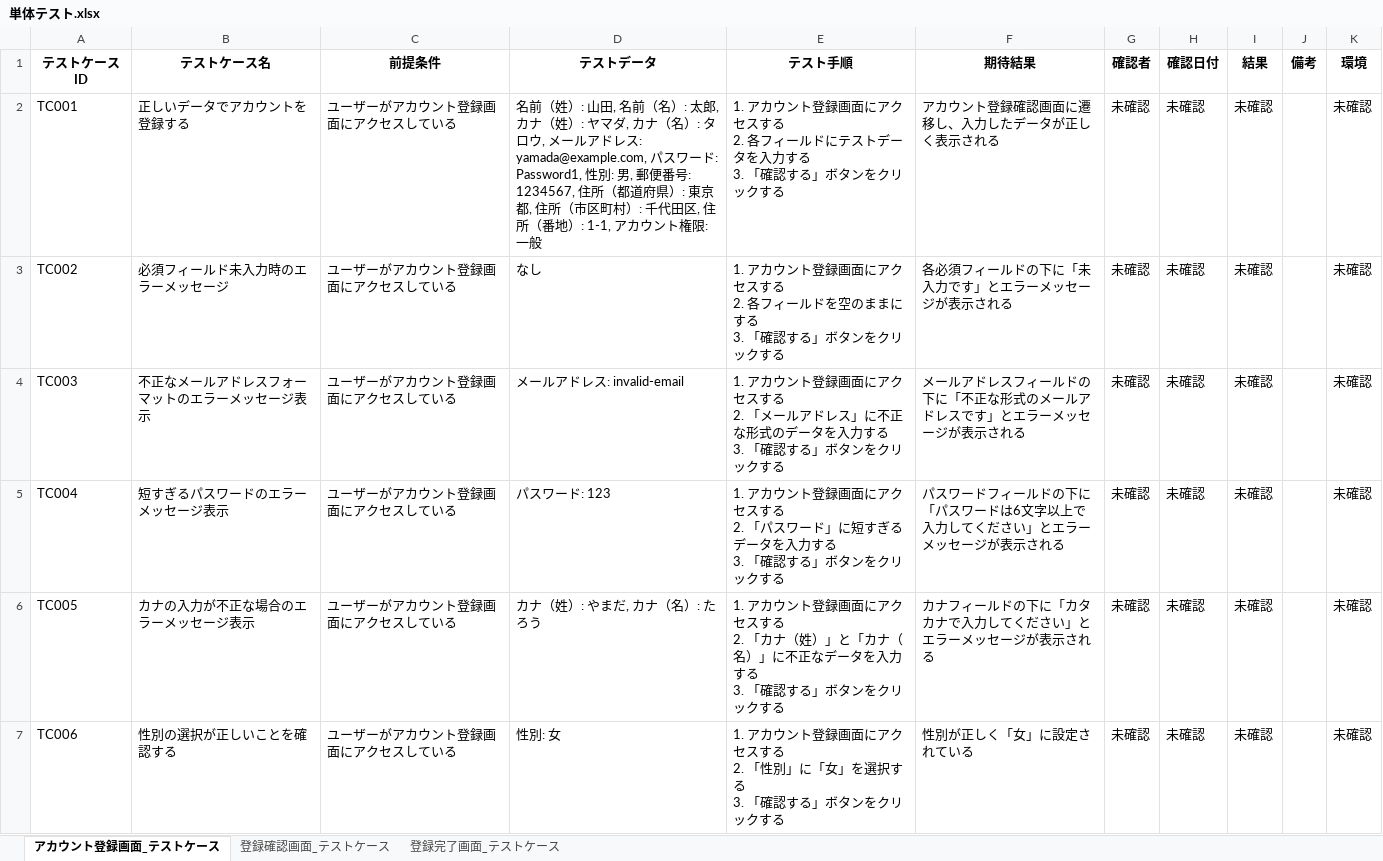
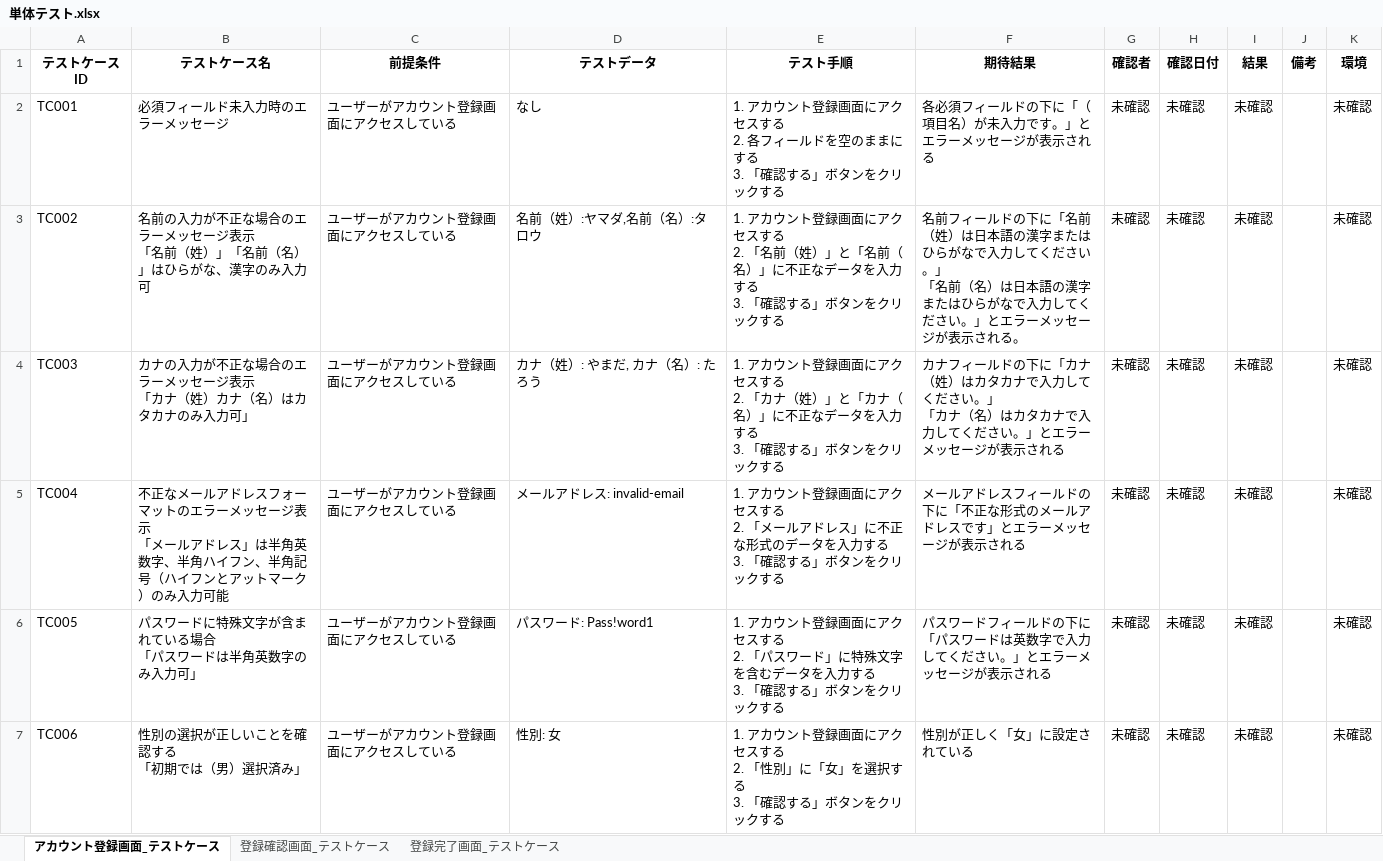
Before and after one commit to yuta02gg/account1, an Excel workbook: 単体テスト.xlsx, sheet アカウント登録画面_テストケース, drawn as a sheet; only a part is shown; values as stored, in another font and other column widths than the file's, no borders; ↵ is a line break in a cell; the diff covers the shown part only; the diff names each change by its address in the sheet, - before the commit and + after, or states it on an @@ line.

Commit message:
6/8,21:10

```diff
--- a/単体テスト.xlsx (sheet アカウント登録画面_テストケース)
+++ b/単体テスト.xlsx (sheet アカウント登録画面_テストケース)
-B2 (テストケース名): 正しいデータでアカウントを登録する
+B2 (テストケース名): 必須フィールド未入力時のエラーメッセージ
-D2 (テストデータ): 名前（姓）: 山田, 名前（名）: 太郎, カナ（姓）: ヤマダ, カナ（名）: タロウ, メールアドレス: yamada@example.com, パスワード: Password1, 性別: 男, 郵便番号: 1234567, 住所（都道府県）: 東京都, 住所（市区町村）: 千代田区, 住所（番地）: 1-1, アカウント権限: 一般
+D2 (テストデータ): なし
-E2 (テスト手順): …ィールドにテストデータを入力する ↵ 3.…
+E2 (テスト手順): …ィールドを空のままにする ↵ 3.…
-F2 (期待結果): アカウント登録確認画面に遷移し、入力したデータが正しく表示される
+F2 (期待結果): 各必須フィールドの下に「（項目名）が未入力です。」とエラーメッセージが表示される
-B3 (テストケース名): 必須フィールド未入力時のエラーメッセージ
+B3 (テストケース名): 名前の入力が不正な場合のエラーメッセージ表示 ↵ 「名前（姓）」「名前（名）」はひらがな、漢字のみ入力可
-D3 (テストデータ): なし
+D3 (テストデータ): 名前（姓）:ヤマダ,名前（名）:タロウ
-E3 (テスト手順): …する ↵ 2. 各フィールドを空のままにする ↵ 3.…
+E3 (テスト手順): …する ↵ 2. 「名前（姓）」と「名前（名）」に不正なデータを入力する ↵ 3.…
-F3 (期待結果): 各必須フィールドの下に「未入力です」とエラーメッセージが表示される
+F3 (期待結果): 名前フィールドの下に「名前（姓）は日本語の漢字またはひらがなで入力してください。」 ↵ 「名前（名）は日本語の漢字またはひらがなで入力してください。」とエラーメッセージが表示される。
-B4 (テストケース名): 不正なメールアドレスフォーマットのエラーメッセージ表示
+B4 (テストケース名): カナの入力が不正な場合のエラーメッセージ表示 ↵ 「カナ（姓）カナ（名）はカタカナのみ入力可」
-D4 (テストデータ): メールアドレス: invalid-email
+D4 (テストデータ): カナ（姓）: やまだ, カナ（名）: たろう
-E4 (テスト手順): …る ↵ 2. 「メールアドレス」に不正な形式のデータを…
+E4 (テスト手順): …る ↵ 2. 「カナ（姓）」と「カナ（名）」に不正なデータを…
-F4 (期待結果): メールアドレスフィールドの下に「不正な形式のメールアドレスです」とエラ…
+F4 (期待結果): カナフィールドの下に「カナ（姓）はカタカナで入力してください。」 ↵ 「カナ（名）はカタカナで入力してください。」とエラ…
-B5 (テストケース名): 短すぎるパスワードのエラーメッセージ表示
+B5 (テストケース名): 不正なメールアドレスフォーマットのエラーメッセージ表示 ↵ 「メールアドレス」は半角英数字、半角ハイフン、半角記号（ハイフンとアットマーク）のみ入力可能
-D5 (テストデータ): パスワード: 123
+D5 (テストデータ): メールアドレス: invalid-email
-E5 (テスト手順): …る ↵ 2. 「パスワード」に短すぎるデータを…
+E5 (テスト手順): …る ↵ 2. 「メールアドレス」に不正な形式のデータを…
-F5 (期待結果): パスワードフィールドの下に「パスワードは6文字以上で入力してください」とエラ…
+F5 (期待結果): メールアドレスフィールドの下に「不正な形式のメールアドレスです」とエラ…
-B6 (テストケース名): カナの入力が不正な場合のエラーメッセージ表示
+B6 (テストケース名): パスワードに特殊文字が含まれている場合 ↵ 「パスワードは半角英数字のみ入力可」
-D6 (テストデータ): カナ（姓）: やまだ, カナ（名）: たろう
+D6 (テストデータ): パスワード: Pass!word1
-E6 (テスト手順): …る ↵ 2. 「カナ（姓）」と「カナ（名）」に不正なデータを…
+E6 (テスト手順): …る ↵ 2. 「パスワード」に特殊文字を含むデータを…
-F6 (期待結果): カナフィールドの下に「カタカナで入力してください」とエラーメッセージが表示される
+F6 (期待結果): パスワードフィールドの下に「パスワードは英数字で入力してください。」とエラーメッセージが表示される
-B7 (テストケース名): 性別の選択が正しいことを確認する
+B7 (テストケース名): 性別の選択が正しいことを確認する ↵ 「初期では（男）選択済み」
```
Also changed, not shown: 4 added rows and 2 edited cells elsewhere in this sheet.
